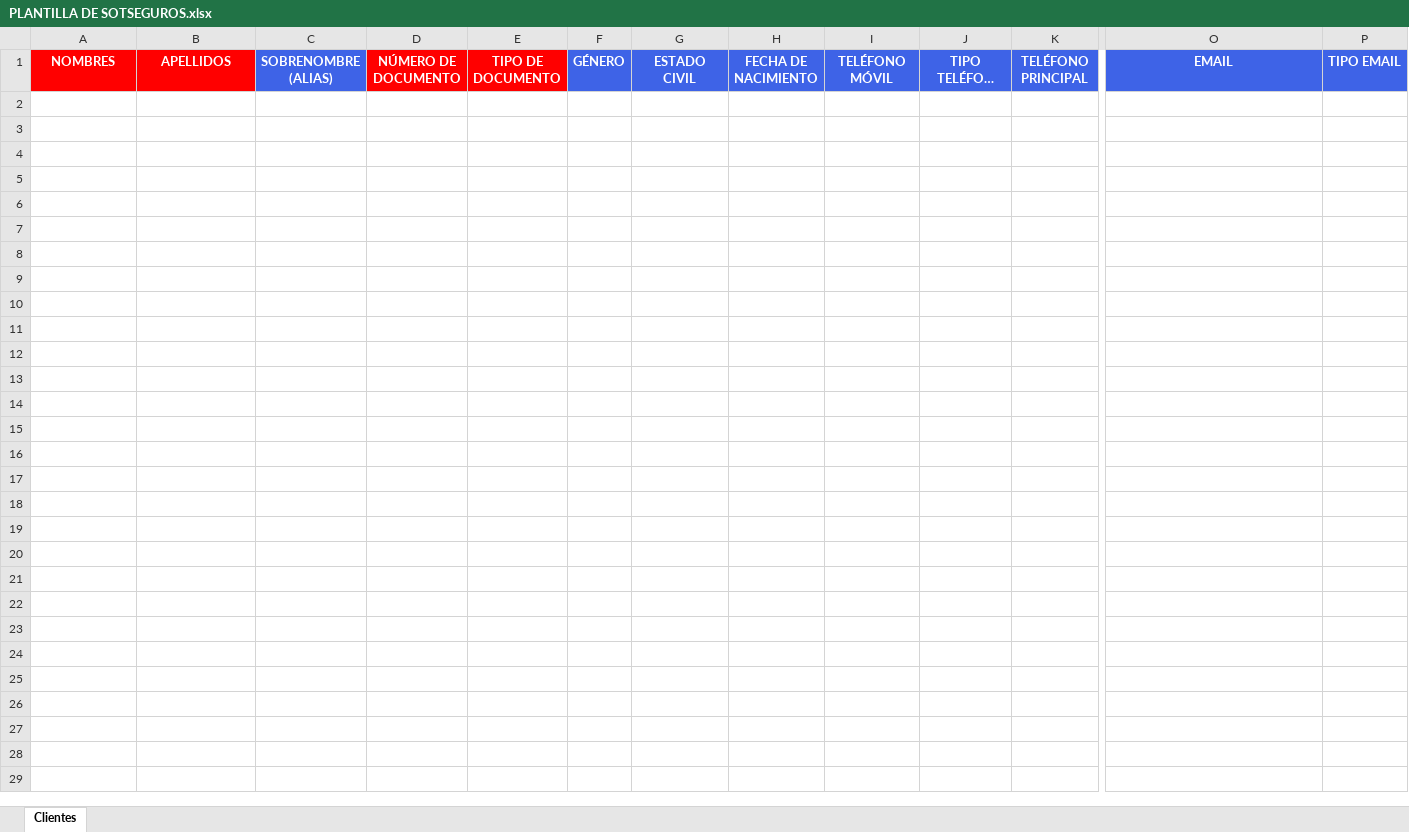
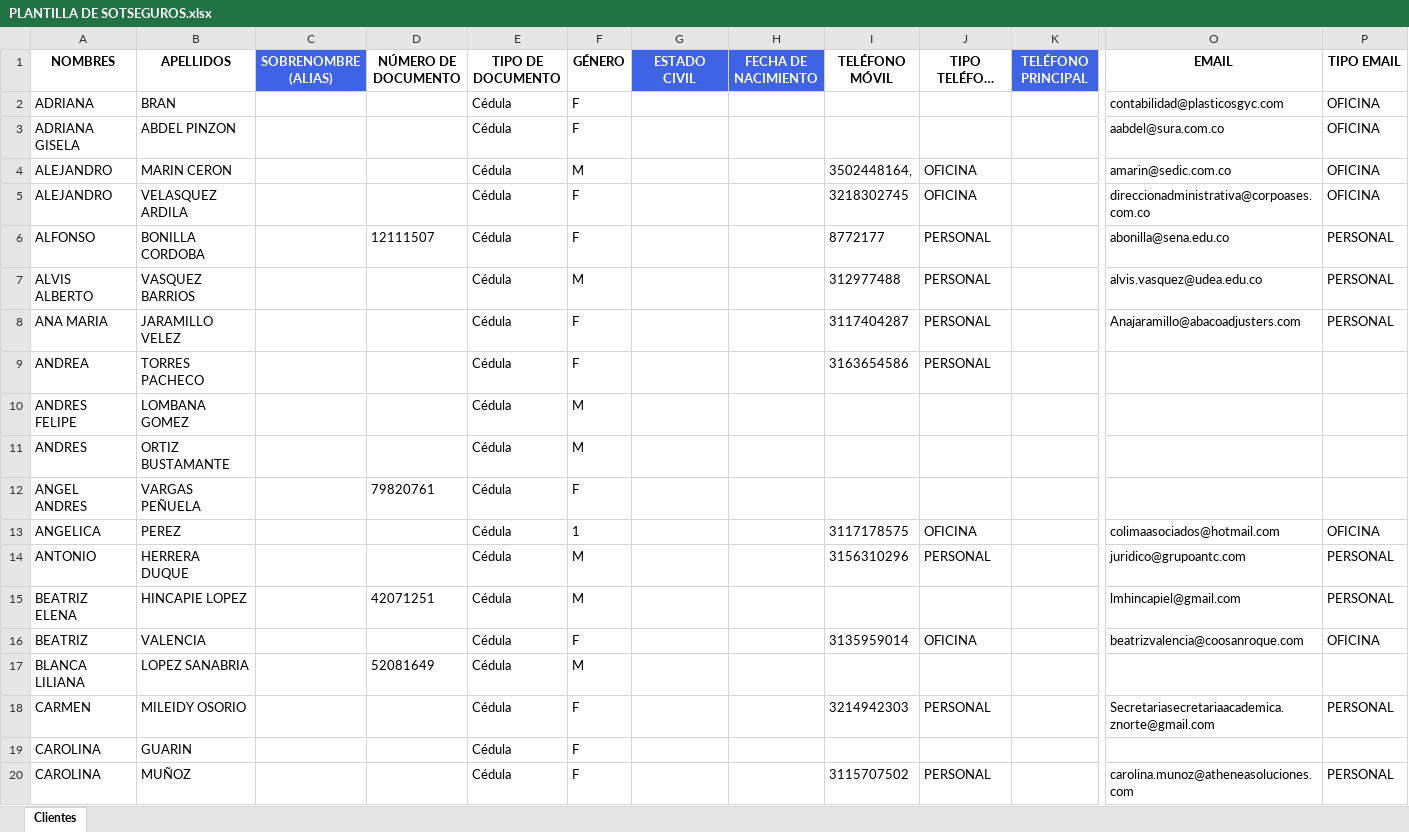
Before and after one commit to DanielAraqueStudios/migracion-softseguros, an Excel workbook: conciliador_clientes/plantilla/PLANTILLA DE SOTSEGUROS.xlsx, sheet Clientes, drawn as a sheet; only a part is shown, gaps mark what is left out; long unchanged cells end in …; values as stored, in another font and other column widths than the file's, no borders; rows hold the shown columns only; the diff covers the shown part only; the diff names each change by its address in the sheet, - before the commit and + after, or states it on an @@ line.

```diff
--- a/conciliador_clientes/plantilla/PLANTILLA DE SOTSEGUROS.xlsx (sheet Clientes)
+++ b/conciliador_clientes/plantilla/PLANTILLA DE SOTSEGUROS.xlsx (sheet Clientes)
@@ A1:B1 text colour: #FFFFFF → black, fill: #FF0000 → none @@
-D1:F1 text colour: #FFFFFF
+D1:F1 text colour: black
-D1:E1 fill: #FF0000
+D1:E1 fill: none
-F1 fill: #3E63E7
+F1 fill: none
@@ I1:J1 fill: #3E63E7 → none, text colour: #FFFFFF → black @@
@@ O1:P1 fill: #3E63E7 → none, text colour: #FFFFFF → black @@
+row 2: ADRIANA | BRAN |  |  | Cédula | F |  |  |  |  |  | contabilidad@plasticosgyc.com | OFICINA
+row 3: ADRIANA GISELA | ABDEL PINZON |  |  | Cédula | F |  |  |  |  |  | aabdel@sura.com.co | OFICINA
+row 4: ALEJANDRO | MARIN CERON |  |  | Cédula | M |  |  | 3502448164, | OFICINA |  | amarin@sedic.com.co | OFICINA
+row 5: ALEJANDRO | VELASQUEZ ARDILA |  |  | Cédula | F |  |  | 3218302745 | OFICINA |  | direccionadministrativa@corpoases.com.co | OFICINA
+row 6: ALFONSO | BONILLA CORDOBA |  | 12111507 | Cédula | F |  |  | 8772177 | PERSONAL |  | abonilla@sena.edu.co | PERSONAL
+row 7: ALVIS ALBERTO | VASQUEZ BARRIOS |  |  | Cédula | M |  |  | 312977488 | PERSONAL |  | alvis.vasquez@udea.edu.co | PERSONAL
+row 8: ANA MARIA | JARAMILLO VELEZ |  |  | Cédula | F |  |  | 3117404287 | PERSONAL |  | Anajaramillo@abacoadjusters.com | PERSONAL
+row 9: ANDREA | TORRES PACHECO |  |  | Cédula | F |  |  | 3163654586 | PERSONAL
+row 10: ANDRES FELIPE | LOMBANA GOMEZ |  |  | Cédula | M
+row 11: ANDRES | ORTIZ BUSTAMANTE |  |  | Cédula | M
+row 12: ANGEL ANDRES | VARGAS PEÑUELA |  | 79820761 | Cédula | F
+row 13: ANGELICA | PEREZ |  |  | Cédula | 1 |  |  | 3117178575 | OFICINA |  | colimaasociados@hotmail.com | OFICINA
+row 14: ANTONIO | HERRERA DUQUE |  |  | Cédula | M |  |  | 3156310296 | PERSONAL |  | juridico@grupoantc.com | PERSONAL
+row 15: BEATRIZ ELENA | HINCAPIE LOPEZ |  | 42071251 | Cédula | M |  |  |  |  |  | lmhincapiel@gmail.com | PERSONAL
+row 16: BEATRIZ | VALENCIA |  |  | Cédula | F |  |  | 3135959014 | OFICINA |  | beatrizvalencia@coosanroque.com | OFICINA
+row 17: BLANCA LILIANA | LOPEZ SANABRIA |  | 52081649 | Cédula | M
+row 18: CARMEN | MILEIDY OSORIO |  |  | Cédula | F |  |  | 3214942303 | PERSONAL |  | Secretariasecretariaacademica.znorte@gmail.com | PERSONAL
+row 19: CAROLINA | GUARIN |  |  | Cédula | F
+row 20: CAROLINA | MUÑOZ |  |  | Cédula | F |  |  | 3115707502 | PERSONAL |  | carolina.munoz@atheneasoluciones.com | PERSONAL
```
Also changed, not shown: 100 added rows elsewhere in this sheet, 25 other files.
